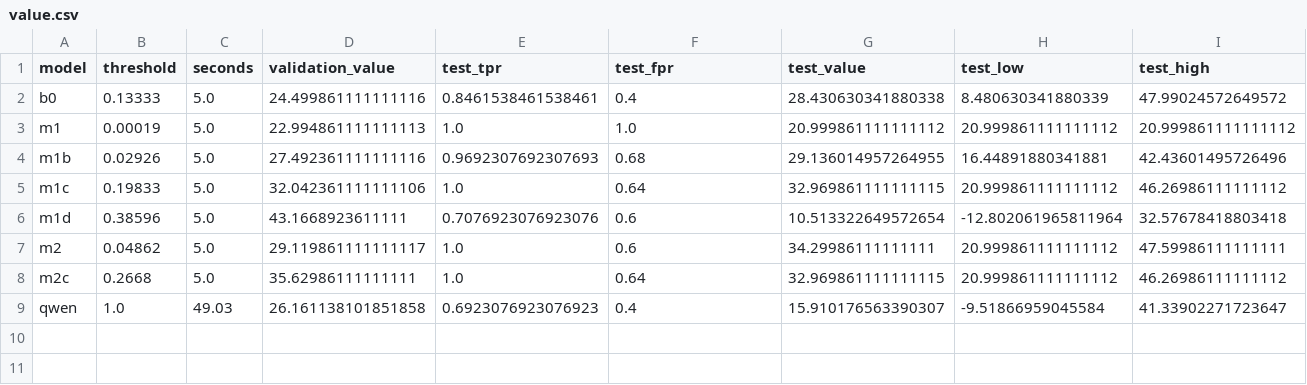
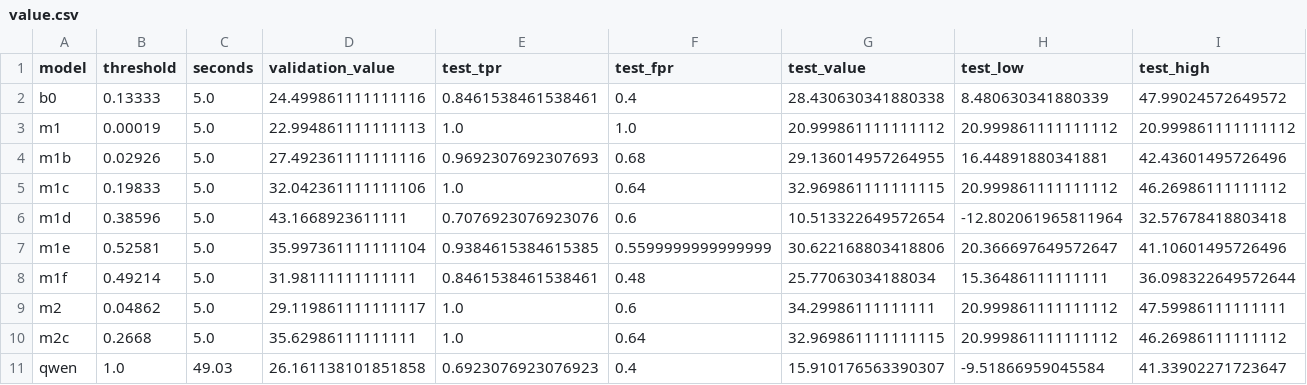
Before and after one commit to erneram/tennis-ai, a CSV file: experiments/serve/value.csv, drawn as a sheet; only a part is shown; rows hold the shown columns only; the diff names each change by its address in the sheet, - before the commit and + after, or states it on an @@ line.

```diff
--- a/experiments/serve/value.csv
+++ b/experiments/serve/value.csv
+row 7: m1e | 0.52581 | 5.0 | 35.997361111111104 | 0.9384615384615385 | 0.5599999999999999 | 30.622168803418806 | 20.366697649572647 | 41.10601495726496
+row 8: m1f | 0.49214 | 5.0 | 31.98111111111111 | 0.8461538461538461 | 0.48 | 25.77063034188034 | 15.36486111111111 | 36.098322649572644
```
Also changed, not shown: experiments/serve/sensitivity.csv, 15 other files.
